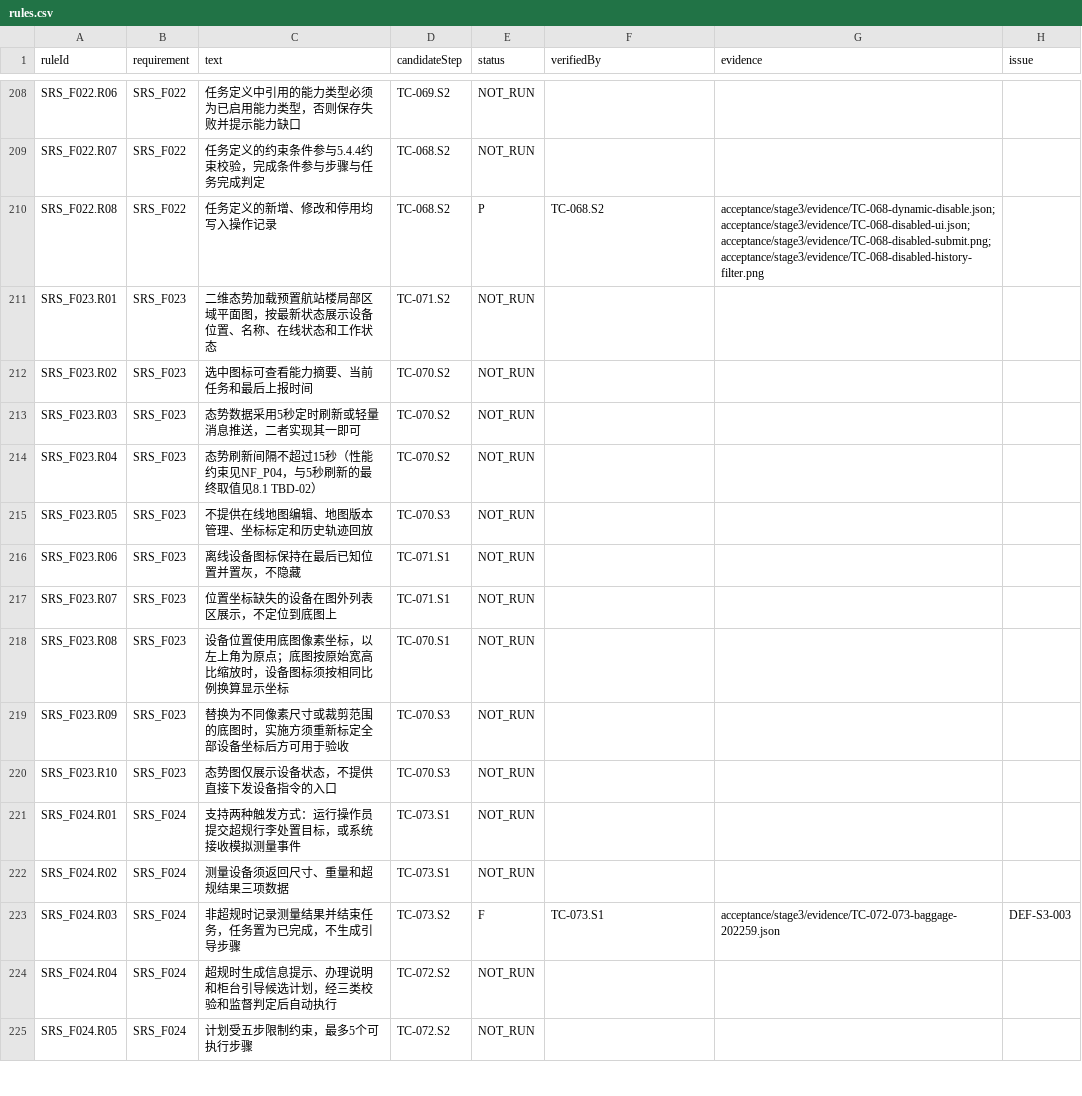
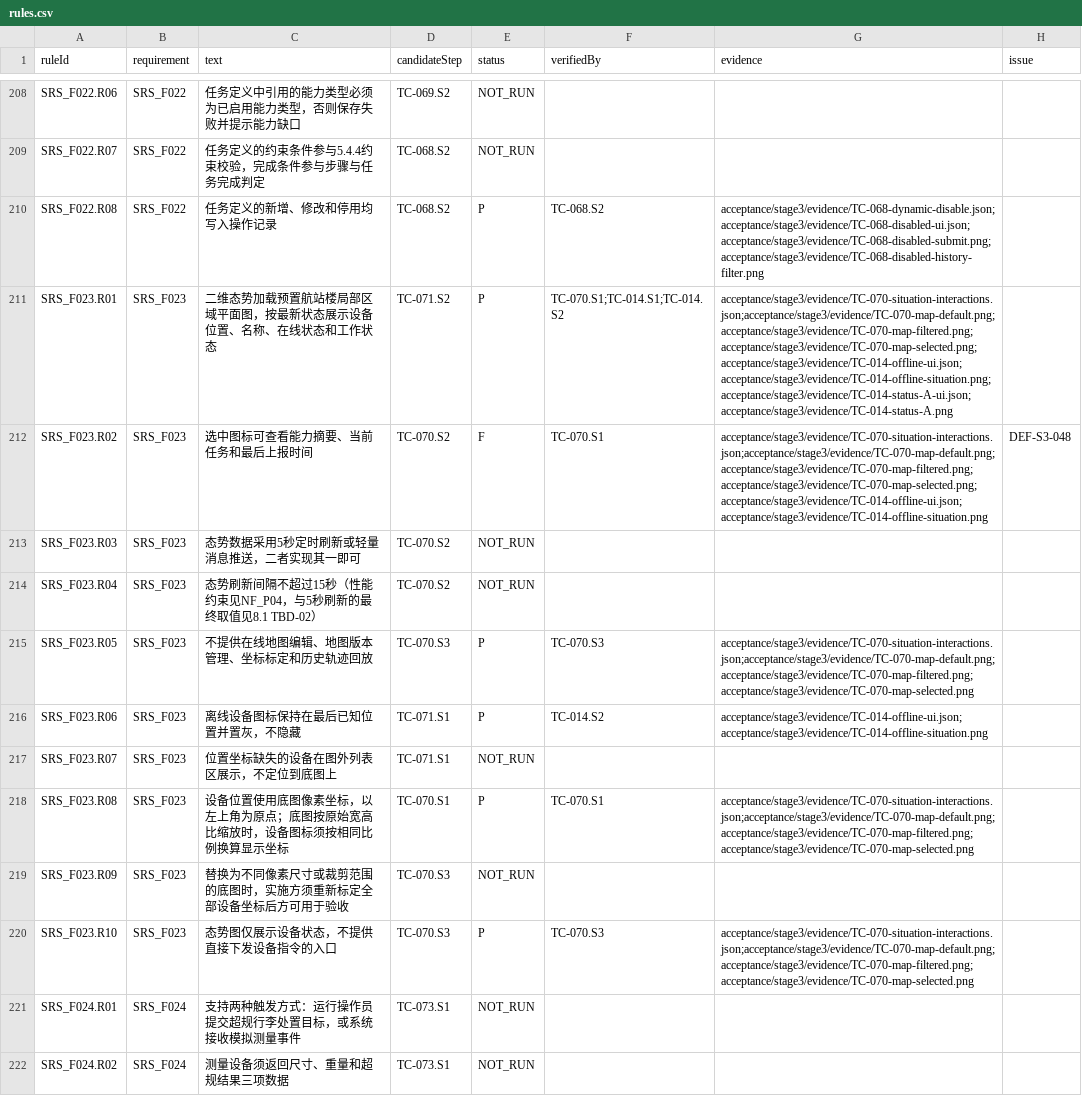
Before and after one commit to steedcy/TP-main, a CSV file: acceptance/stage3/rules.csv, drawn as a sheet; only a part is shown, gaps mark what is left out; the shorter side is filled out with more unchanged rows.

Commit message:
test(stage3): verify situation map interactions

```diff
--- a/acceptance/stage3/rules.csv
+++ b/acceptance/stage3/rules.csv
@@ -210,12 +210,12 @@ SRS_F022.R07,SRS_F022,任务定义的约束条件参与5.4.4约束校验，完
 SRS_F022.R08,SRS_F022,任务定义的新增、修改和停用均写入操作记录,TC-068.S2,P,TC-068.S2,acceptance/stage3/evidence/TC-068-dynamic-disable.json;acceptance/stage3/evidence/TC-068-disabled-ui.json;acceptance/stage3/evidence/TC-068-disabled-submit.png;acceptance/stage3/evidence/TC-068-disabled-history-filter.png,
-SRS_F023.R01,SRS_F023,二维态势加载预置航站楼局部区域平面图，按最新状态展示设备位置、名称、在线状态和工作状态,TC-071.S2,NOT_RUN,,,
-SRS_F023.R02,SRS_F023,选中图标可查看能力摘要、当前任务和最后上报时间,TC-070.S2,NOT_RUN,,,
+SRS_F023.R01,SRS_F023,二维态势加载预置航站楼局部区域平面图，按最新状态展示设备位置、名称、在线状态和工作状态,TC-071.S2,P,TC-070.S1;TC-014.S1;TC-014.S2,acceptance/stage3/evidence/TC-070-situation-interactions.json;acceptance/stage3/evidence/TC-070-map-default.png;acceptance/stage3/evidence/TC-070-map-filtered.png;acceptance/stage3/evidence/TC-070-map-selected.png;acceptance/stage3/evidence/TC-014-offline-ui.json;acceptance/stage3/evidence/TC-014-offline-situation.png;acceptance/stage3/evidence/TC-014-status-A-ui.json;acceptance/stage3/evidence/TC-014-status-A.png,
+SRS_F023.R02,SRS_F023,选中图标可查看能力摘要、当前任务和最后上报时间,TC-070.S2,F,TC-070.S1,acceptance/stage3/evidence/TC-070-situation-interactions.json;acceptance/stage3/evidence/TC-070-map-default.png;acceptance/stage3/evidence/TC-070-map-filtered.png;acceptance/stage3/evidence/TC-070-map-selected.png;acceptance/stage3/evidence/TC-014-offline-ui.json;acceptance/stage3/evidence/TC-014-offline-situation.png,DEF-S3-048
 SRS_F023.R03,SRS_F023,态势数据采用5秒定时刷新或轻量消息推送，二者实现其一即可,TC-070.S2,NOT_RUN,,,
 SRS_F023.R04,SRS_F023,态势刷新间隔不超过15秒（性能约束见NF_P04，与5秒刷新的最终取值见8.1 TBD-02）,TC-070.S2,NOT_RUN,,,
-SRS_F023.R05,SRS_F023,不提供在线地图编辑、地图版本管理、坐标标定和历史轨迹回放,TC-070.S3,NOT_RUN,,,
-SRS_F023.R06,SRS_F023,离线设备图标保持在最后已知位置并置灰，不隐藏,TC-071.S1,NOT_RUN,,,
+SRS_F023.R05,SRS_F023,不提供在线地图编辑、地图版本管理、坐标标定和历史轨迹回放,TC-070.S3,P,TC-070.S3,acceptance/stage3/evidence/TC-070-situation-interactions.json;acceptance/stage3/evidence/TC-070-map-default.png;acceptance/stage3/evidence/TC-070-map-filtered.png;acceptance/stage3/evidence/TC-070-map-selected.png,
+SRS_F023.R06,SRS_F023,离线设备图标保持在最后已知位置并置灰，不隐藏,TC-071.S1,P,TC-014.S2,acceptance/stage3/evidence/TC-014-offline-ui.json;acceptance/stage3/evidence/TC-014-offline-situation.png,
 SRS_F023.R07,SRS_F023,位置坐标缺失的设备在图外列表区展示，不定位到底图上,TC-071.S1,NOT_RUN,,,
-SRS_F023.R08,SRS_F023,设备位置使用底图像素坐标，以左上角为原点；底图按原始宽高比缩放时，设备图标须按相同比例换算显示坐标,TC-070.S1,NOT_RUN,,,
+SRS_F023.R08,SRS_F023,设备位置使用底图像素坐标，以左上角为原点；底图按原始宽高比缩放时，设备图标须按相同比例换算显示坐标,TC-070.S1,P,TC-070.S1,acceptance/stage3/evidence/TC-070-situation-interactions.json;acceptance/stage3/evidence/TC-070-map-default.png;acceptance/stage3/evidence/TC-070-map-filtered.png;acceptance/stage3/evidence/TC-070-map-selected.png,
 SRS_F023.R09,SRS_F023,替换为不同像素尺寸或裁剪范围的底图时，实施方须重新标定全部设备坐标后方可用于验收,TC-070.S3,NOT_RUN,,,
-SRS_F023.R10,SRS_F023,态势图仅展示设备状态，不提供直接下发设备指令的入口,TC-070.S3,NOT_RUN,,,
+SRS_F023.R10,SRS_F023,态势图仅展示设备状态，不提供直接下发设备指令的入口,TC-070.S3,P,TC-070.S3,acceptance/stage3/evidence/TC-070-situation-interactions.json;acceptance/stage3/evidence/TC-070-map-default.png;acceptance/stage3/evidence/TC-070-map-filtered.png;acceptance/stage3/evidence/TC-070-map-selected.png,
 SRS_F024.R01,SRS_F024,支持两种触发方式：运行操作员提交超规行李处置目标，或系统接收模拟测量事件,TC-073.S1,NOT_RUN,,,
```
Also changed, not shown: acceptance/stage3/steps.csv, 7 other files.
